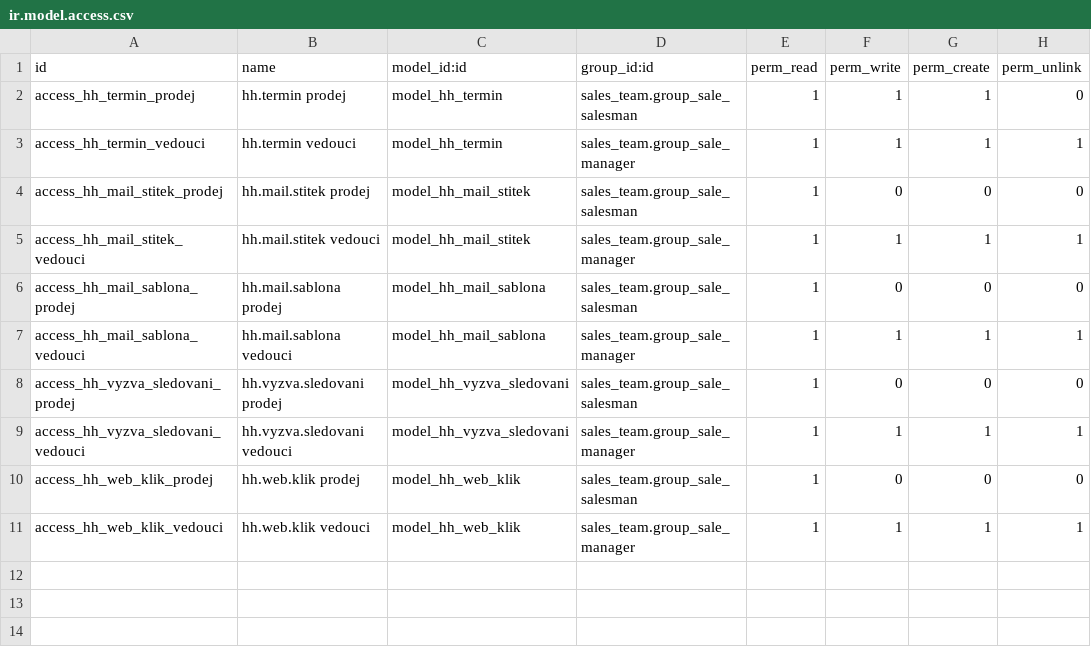
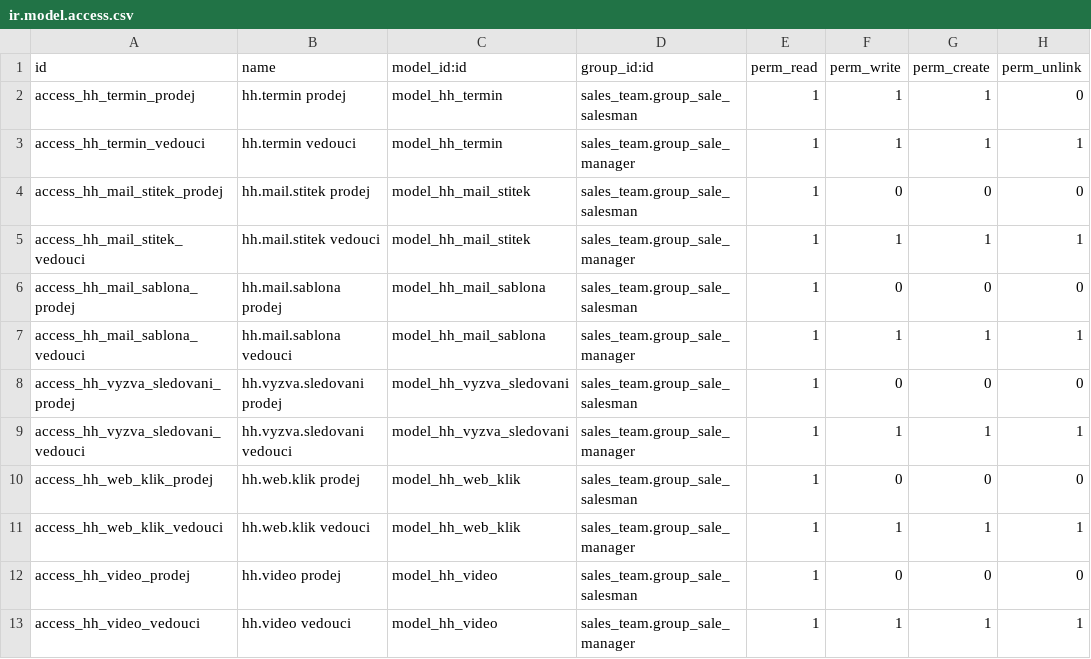
Before and after one commit to michalvarys/honza_hauzr_modules, a CSV file: old/honzahauzr_crm/security/ir.model.access.csv, drawn as a sheet.

```diff
--- a/old/honzahauzr_crm/security/ir.model.access.csv
+++ b/old/honzahauzr_crm/security/ir.model.access.csv
@@ -11 +11,3 @@ access_hh_web_klik_prodej,hh.web.klik prodej,model_hh_web_klik,sales_team.group_
 access_hh_web_klik_vedouci,hh.web.klik vedouci,model_hh_web_klik,sales_team.group_sale_manager,1,1,1,1
+access_hh_video_prodej,hh.video prodej,model_hh_video,sales_team.group_sale_salesman,1,0,0,0
+access_hh_video_vedouci,hh.video vedouci,model_hh_video,sales_team.group_sale_manager,1,1,1,1
```
Also changed, not shown: 17 other files.
